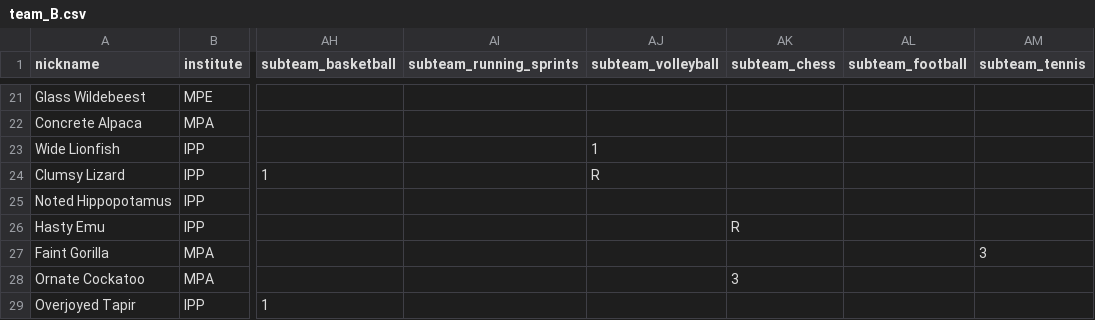
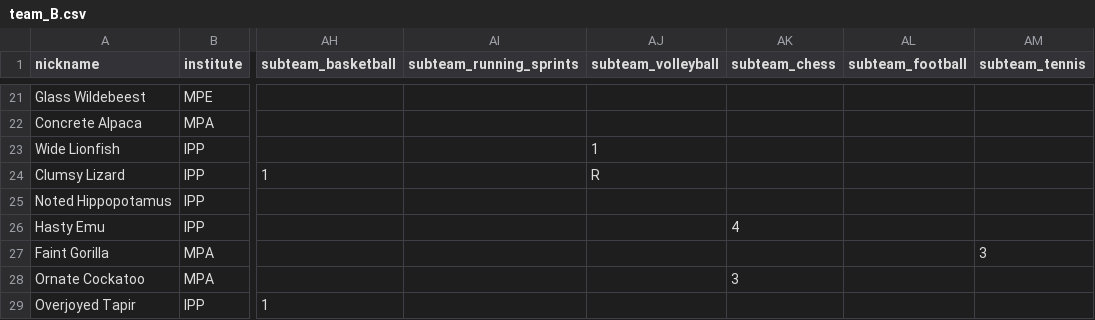
Before and after one commit to FBalzerMPE/imprs_sports_week, a CSV file: data/teams/team_B.csv, drawn as a sheet; only a part is shown, gaps mark what is left out; the diff names each change by its address in the sheet, - before the commit and + after, or states it on an @@ line.

```diff
--- a/data/teams/team_B.csv
+++ b/data/teams/team_B.csv
-AK26 (subteam_chess): R
+AK26 (subteam_chess): 4
```
Also changed, not shown: data/matches.csv, 3 other files.
